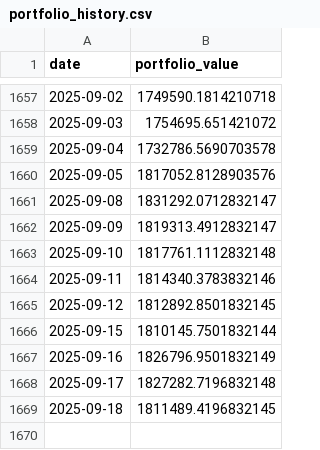
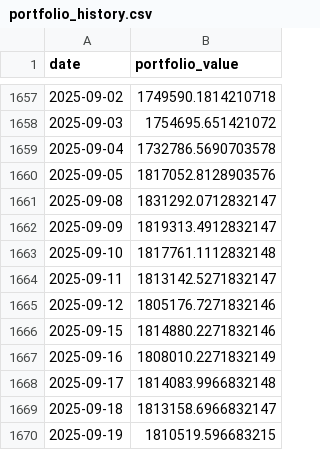
Before and after one commit to 0xj0y/Platypus, a CSV file: results/portfolio_history.csv, drawn as a sheet; only a part is shown, gaps mark what is left out.

```diff
--- a/results/portfolio_history.csv
+++ b/results/portfolio_history.csv
@@ -1663,7 +1663,8 @@ date,portfolio_value
 2025-09-10,1817761.1112832148
-2025-09-11,1814340.3783832146
-2025-09-12,1812892.8501832145
-2025-09-15,1810145.7501832144
-2025-09-16,1826796.9501832149
-2025-09-17,1827282.7196832148
-2025-09-18,1811489.4196832145
+2025-09-11,1813142.5271832147
+2025-09-12,1805176.7271832146
+2025-09-15,1814880.2271832146
+2025-09-16,1808010.2271832149
+2025-09-17,1814083.9966832148
+2025-09-18,1813158.6966832147
+2025-09-19,1810519.596683215
```
Also changed, not shown: catboost_info/learn_error.tsv, catboost_info/time_left.tsv, 24 other files.
